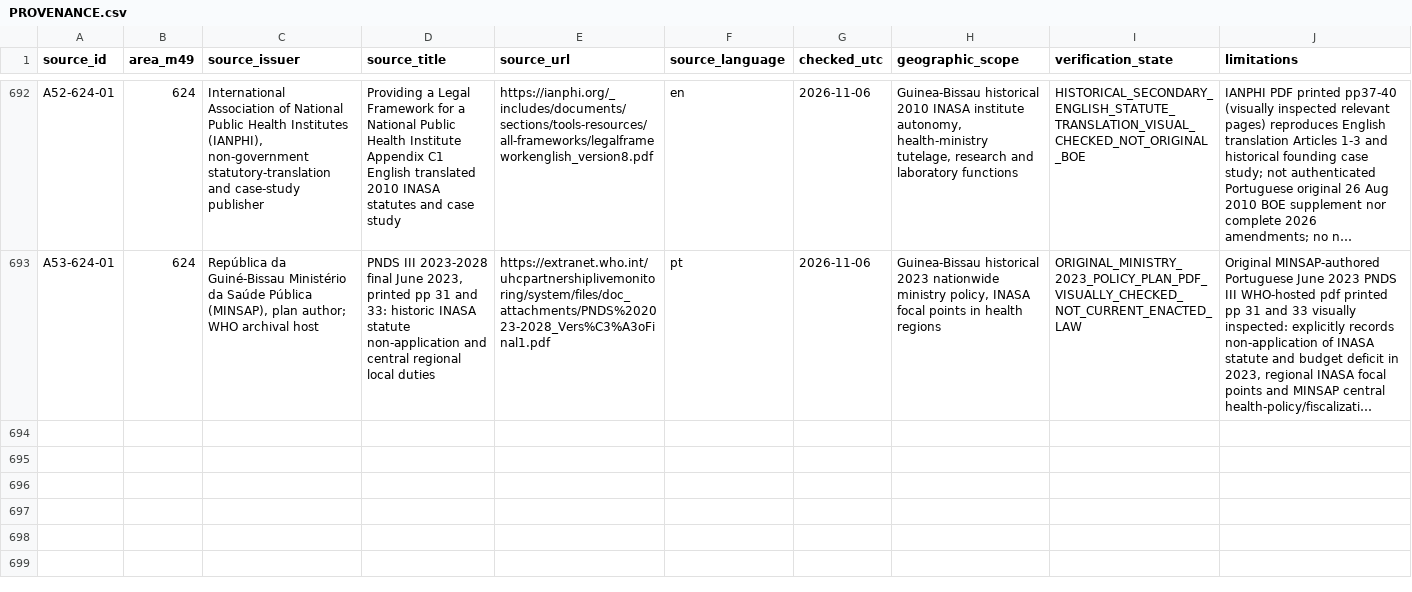
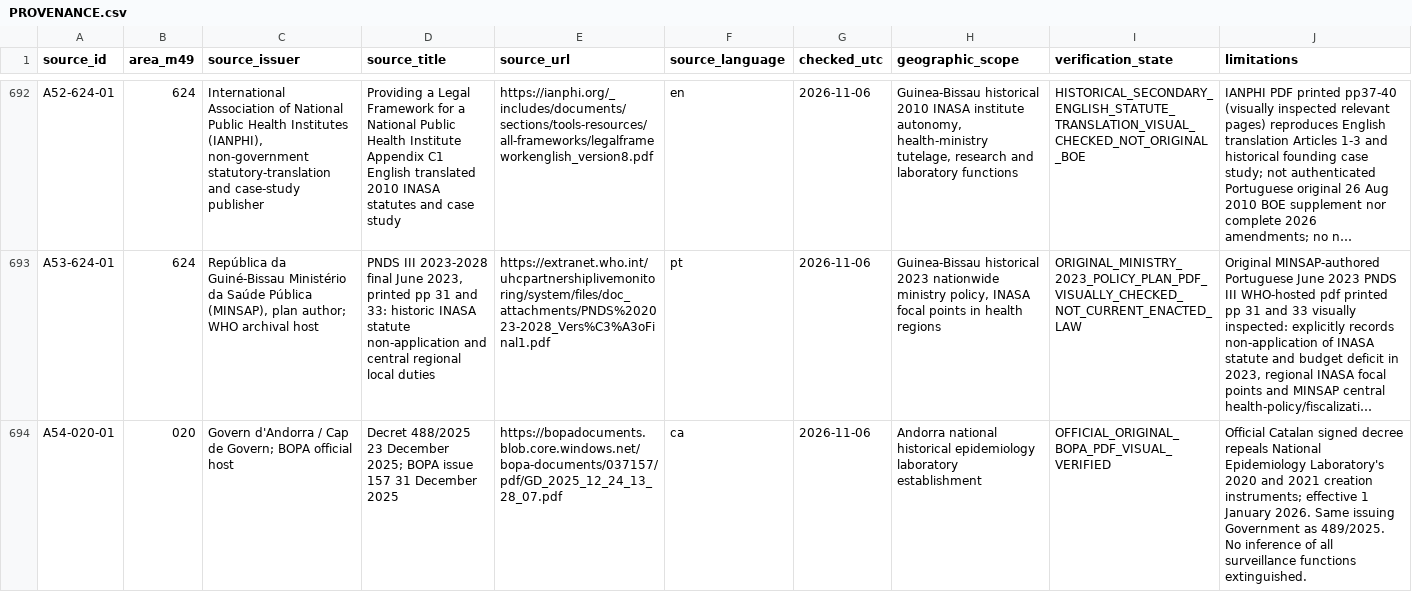
Before and after one commit to PortalHunter/Ethnicy-Based-Optimal-Weight, a CSV file: docs/atlas/handoffs/team-a/PROVENANCE.csv, drawn as a sheet; only a part is shown, gaps mark what is left out; long unchanged cells end in …; the diff covers the shown part only; the diff names each change by its address in the sheet, - before the commit and + after, or states it on an @@ line.

Commit message:
research(team-a): reconcile Andorra gazette repeal and score scoped Bouvet Australia law

```diff
--- a/docs/atlas/handoffs/team-a/PROVENANCE.csv
+++ b/docs/atlas/handoffs/team-a/PROVENANCE.csv
+row 694: A54-020-01 | 020 | Govern d'Andorra / Cap de Govern; BOPA official host | Decret 488/2025 23 December 2025; BOPA issue 157 31 December 2025 | https://bopadocuments.blob.core.windows.net/bopa-documents/037157/pdf/GD_2025_12_24_13_28_07.pdf | ca | 2026-11-06 | Andorra national historical epidemiology laboratory establishment | OFFICIAL_ORIGINAL_BOPA_PDF_VISUAL_VERIFIED | Official Catalan signed decree repeals National Epidemiology Laboratory's 2020 and 2021 creation instruments; effective 1 January 2026. Same issuing Government as 489/2025. No inference of all surveillance functions extinguished.
```
Also changed, not shown: 3 added rows elsewhere in this file, docs/atlas/handoffs/team-a/data/countries.csv, docs/atlas/handoffs/team-a/data/country_coverage.csv, 5 other files.
